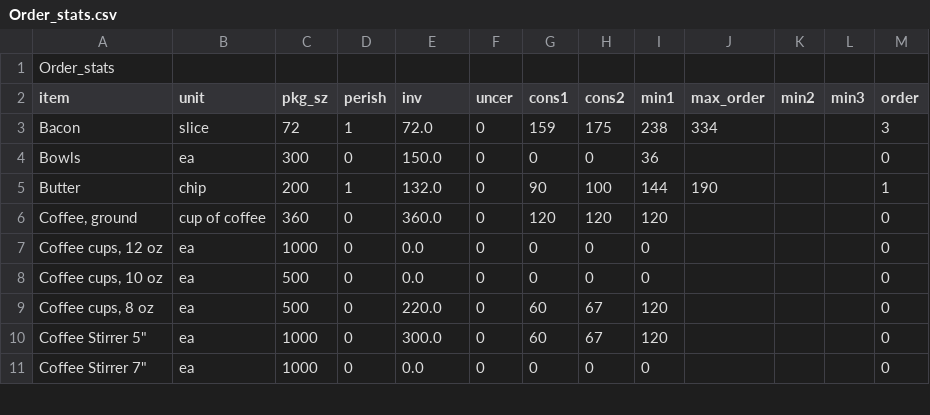
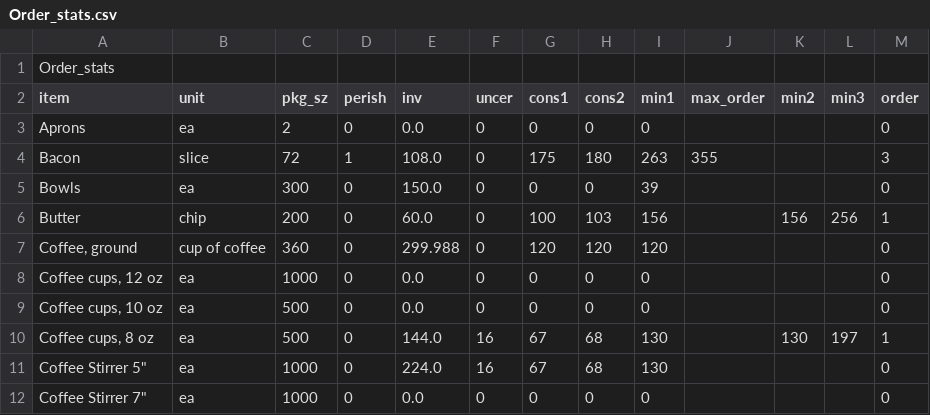
Before and after one commit to dangyogi/bean-counter, a CSV file: Order_stats.csv, drawn as a sheet; only a part is shown; the diff covers the shown part only.

```diff
--- a/Order_stats.csv
+++ b/Order_stats.csv
@@ -2,10 +2,11 @@ Order_stats
 item                |unit         |pkg_sz|perish|   inv|uncer|cons1|cons2|min1|max_order|min2|min3|order
-Bacon               |slice        |    72|     1|  72.0|    0|  159|  175| 238|      334|    |    |    3
-Bowls               |ea           |   300|     0| 150.0|    0|    0|    0|  36|         |    |    |    0
-Butter              |chip         |   200|     1| 132.0|    0|   90|  100| 144|      190|    |    |    1
-Coffee, ground      |cup of coffee|   360|     0| 360.0|    0|  120|  120| 120|         |    |    |    0
+Aprons              |ea           |     2|     0|   0.0|    0|    0|    0|   0|         |    |    |    0
+Bacon               |slice        |    72|     1| 108.0|    0|  175|  180| 263|      355|    |    |    3
+Bowls               |ea           |   300|     0| 150.0|    0|    0|    0|  39|         |    |    |    0
+Butter              |chip         |   200|     0|  60.0|    0|  100|  103| 156|         | 156| 256|    1
+Coffee, ground      |cup of coffee|   360|     0|299.988|    0|  120|  120| 120|         |    |    |    0
 Coffee cups, 12 oz  |ea           |  1000|     0|   0.0|    0|    0|    0|   0|         |    |    |    0
 Coffee cups, 10 oz  |ea           |   500|     0|   0.0|    0|    0|    0|   0|         |    |    |    0
-Coffee cups, 8 oz   |ea           |   500|     0| 220.0|    0|   60|   67| 120|         |    |    |    0
-Coffee Stirrer 5"   |ea           |  1000|     0| 300.0|    0|   60|   67| 120|         |    |    |    0
+Coffee cups, 8 oz   |ea           |   500|     0| 144.0|   16|   67|   68| 130|         | 130| 197|    1
+Coffee Stirrer 5"   |ea           |  1000|     0| 224.0|   16|   67|   68| 130|         |    |    |    0
 Coffee Stirrer 7"   |ea           |  1000|     0|   0.0|    0|    0|    0|   0|         |    |    |    0
```
Also changed, not shown: 1 added row and 109 edited cells elsewhere in this file, Month_stats.csv, beans.csv, 5 other files.
